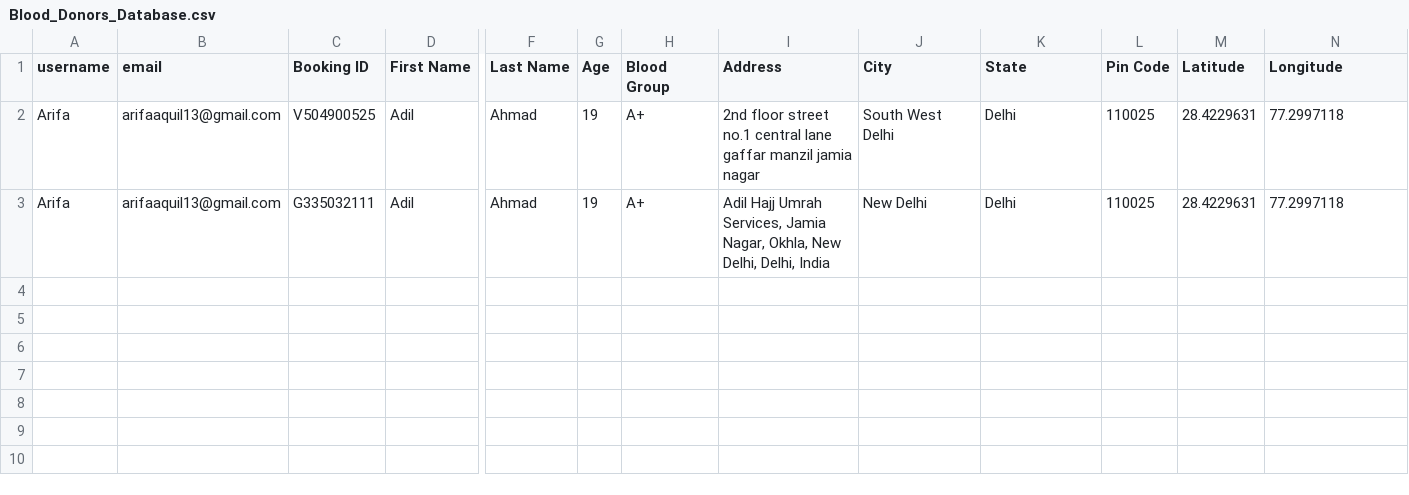
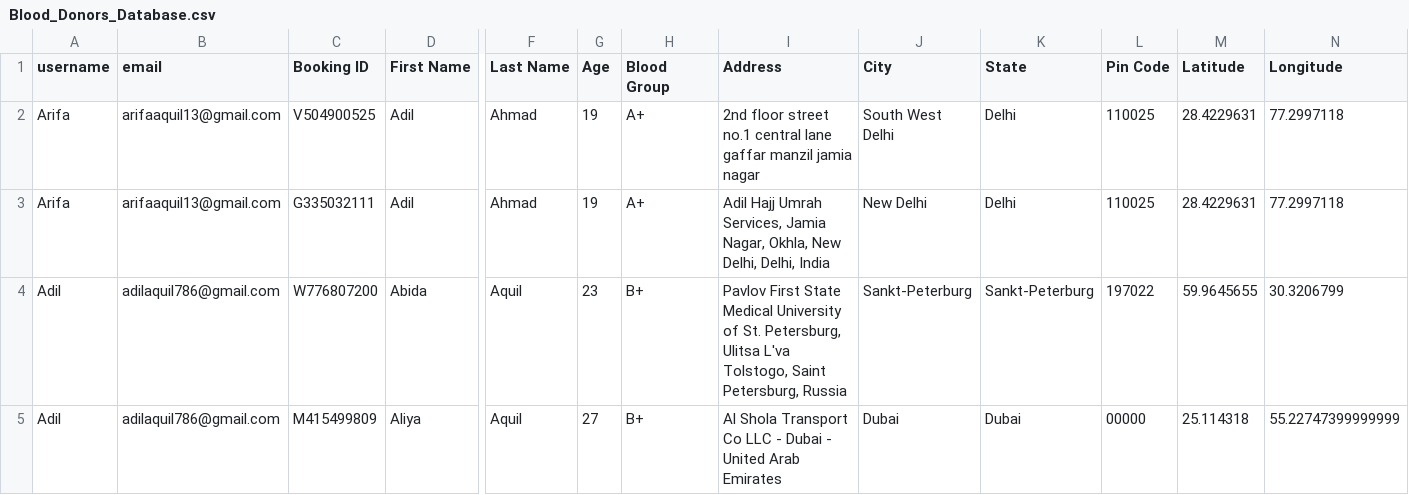
Before and after one commit to Adil-Aquil-Ahmad/VitalisLink, a CSV file: Blood_Donors_Database.csv, drawn as a sheet; only a part is shown, gaps mark what is left out; rows hold the shown columns only; the diff names each change by its address in the sheet, - before the commit and + after, or states it on an @@ line.

```diff
--- a/Blood_Donors_Database.csv
+++ b/Blood_Donors_Database.csv
+row 4: Adil | adilaquil786@gmail.com | W776807200 | Abida | Aquil | 23 | B+ | Pavlov First State Medical University of St. Petersburg, Ulitsa L'va Tolstogo, Saint Petersburg, Russia | Sankt-Peterburg | Sankt-Peterburg | 197022 | 59.9645655 | 30.3206799
+row 5: Adil | adilaquil786@gmail.com | M415499809 | Aliya | Aquil | 27 | B+ | Al Shola Transport Co LLC - Dubai - United Arab Emirates | Dubai | Dubai | 00000 | 25.114318 | 55.22747399999999
```
Also changed, not shown: 27 other files.
